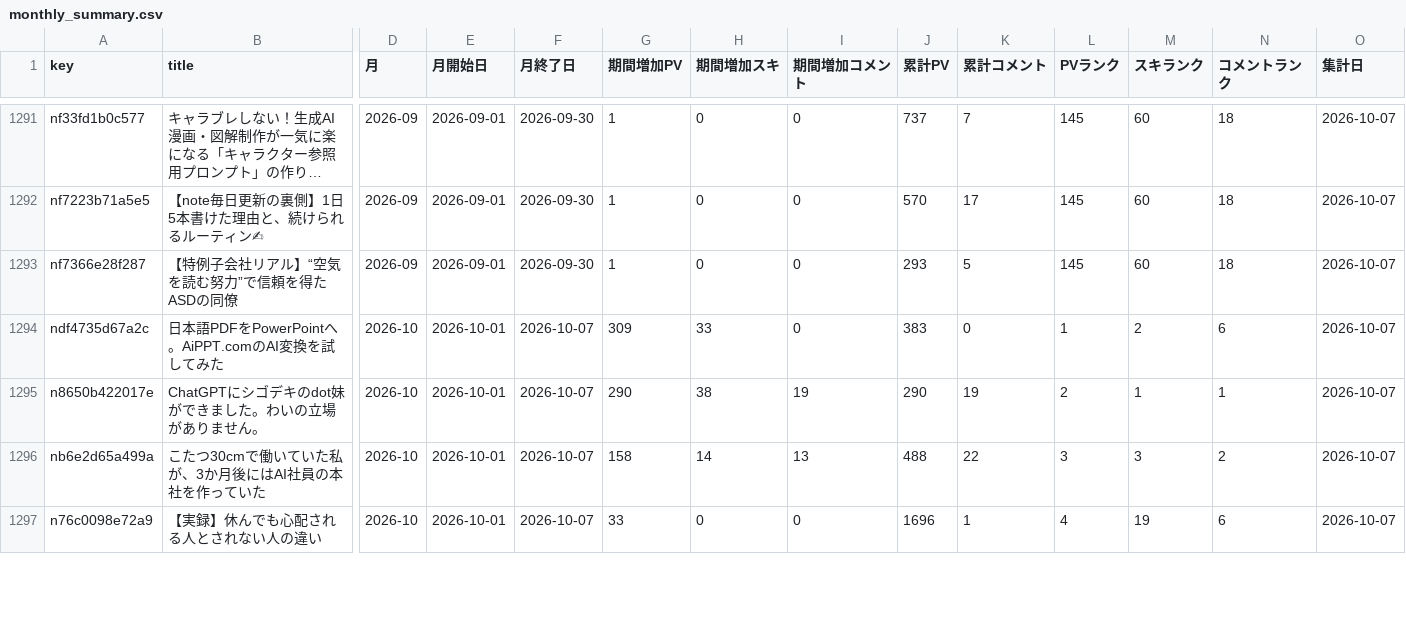
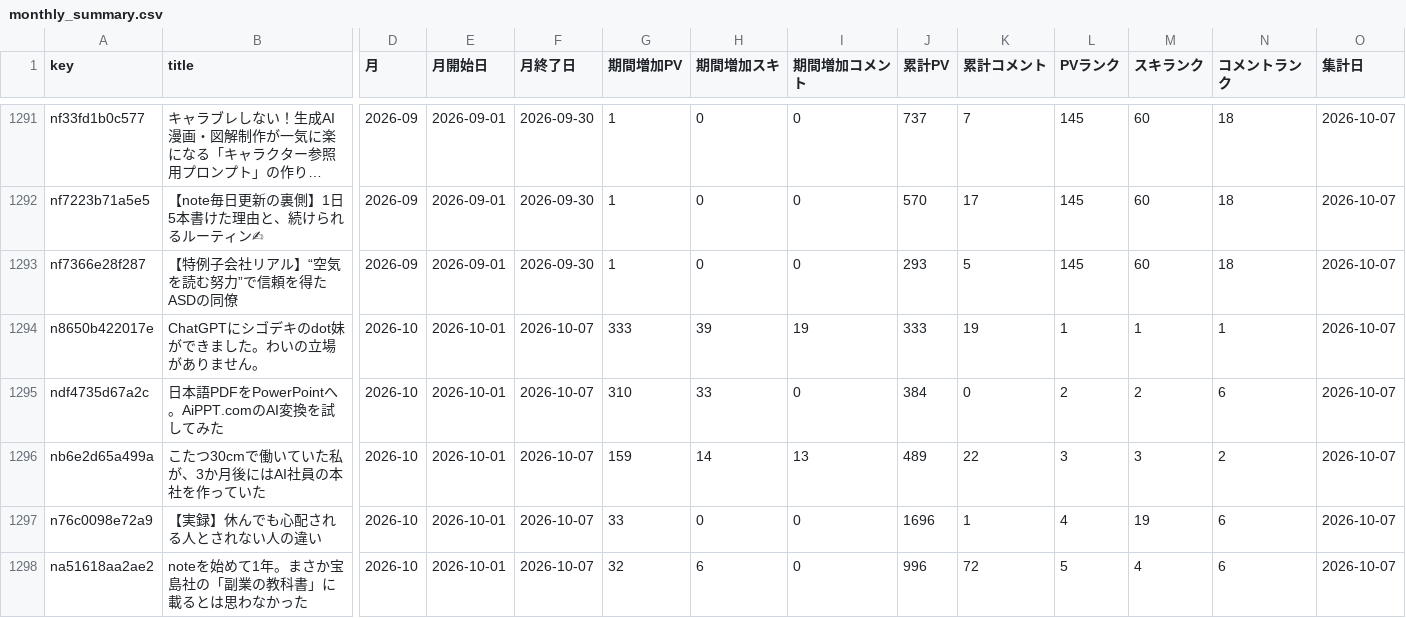
Before and after one commit to coolboylovegirl-byte/note-stats-dashboard, a CSV file: data/monthly_summary.csv, drawn as a sheet; only a part is shown, gaps mark what is left out; long unchanged cells end in …; removed rows and columns are numbered as before the commit, all else as after; rows hold the shown columns only; the diff covers the shown part only; the diff names each change by its address in the sheet, - before the commit and + after, or states it on an @@ line.

```diff
--- a/data/monthly_summary.csv
+++ b/data/monthly_summary.csv
+row 1294: n8650b422017e | ChatGPTにシゴデキのdot妹ができました。わいの立場がありません。 | 2026-10 | 2026-10-01 | 2026-10-07 | 333 | 39 | 19 | 333 | 19 | 1 | 1 | 1 | 2026-10-07
-G1295 (期間増加PV): 309
+G1295 (期間増加PV): 310
-J1295 (累計PV): 383
+J1295 (累計PV): 384
-L1295 (PVランク): 1
+L1295 (PVランク): 2
-row 1295: n8650b422017e | ChatGPTにシゴデキのdot妹ができました。わいの立場がありません。 | 2026-10 | 2026-10-01 | 2026-10-07 | 290 | 38 | 19 | 290 | 19 | 2 | 1 | 1 | 2026-10-07
-G1296 (期間増加PV): 158
+G1296 (期間増加PV): 159
-J1296 (累計PV): 488
+J1296 (累計PV): 489
+row 1298: na51618aa2ae2 | noteを始めて1年。まさか宝島社の「副業の教科書」に載るとは思わなかった | 2026-10 | 2026-10-01 | 2026-10-07 | 32 | 6 | 0 | 996 | 72 | 5 | 4 | 6 | 2026-10-07
```
Also changed, not shown: 4 added rows, 4 removed rows and 25 edited cells elsewhere in this file, data/asset_articles.csv, data/followers.csv, 5 other files.
